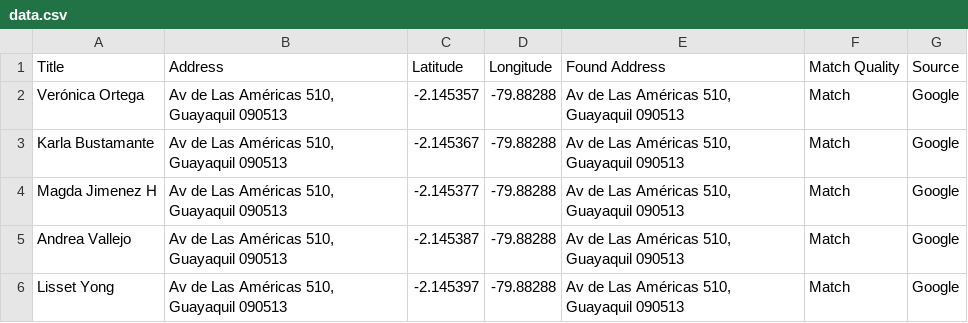
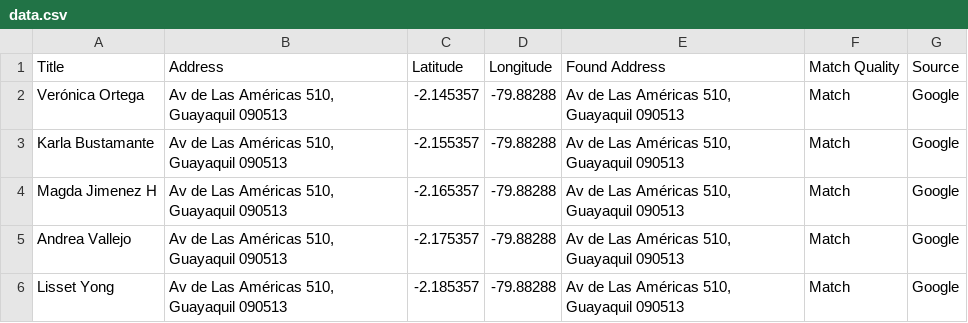
Before and after one commit to forgionem/leaflet-map-simple, a CSV file: data.csv, drawn as a sheet.

Commit message:
Update data.csv

```diff
--- a/data.csv
+++ b/data.csv
@@ -2,5 +2,5 @@ Title,Address,Latitude,Longitude,Found Address,Match Quality,Source
 Verónica Ortega,"Av de Las Américas 510, Guayaquil 090513",-2.145357,-79.88288,"Av de Las Américas 510, Guayaquil 090513",Match,Google
-Karla Bustamante,"Av de Las Américas 510, Guayaquil 090513",-2.145367,-79.88288,"Av de Las Américas 510, Guayaquil 090513",Match,Google
-Magda Jimenez H,"Av de Las Américas 510, Guayaquil 090513",-2.145377,-79.88288,"Av de Las Américas 510, Guayaquil 090513",Match,Google
-Andrea Vallejo,"Av de Las Américas 510, Guayaquil 090513",-2.145387,-79.88288,"Av de Las Américas 510, Guayaquil 090513",Match,Google
-Lisset Yong,"Av de Las Américas 510, Guayaquil 090513",-2.145397,-79.88288,"Av de Las Américas 510, Guayaquil 090513",Match,Google
+Karla Bustamante,"Av de Las Américas 510, Guayaquil 090513",-2.155357,-79.88288,"Av de Las Américas 510, Guayaquil 090513",Match,Google
+Magda Jimenez H,"Av de Las Américas 510, Guayaquil 090513",-2.165357,-79.88288,"Av de Las Américas 510, Guayaquil 090513",Match,Google
+Andrea Vallejo,"Av de Las Américas 510, Guayaquil 090513",-2.175357,-79.88288,"Av de Las Américas 510, Guayaquil 090513",Match,Google
+Lisset Yong,"Av de Las Américas 510, Guayaquil 090513",-2.185357,-79.88288,"Av de Las Américas 510, Guayaquil 090513",Match,Google
```
